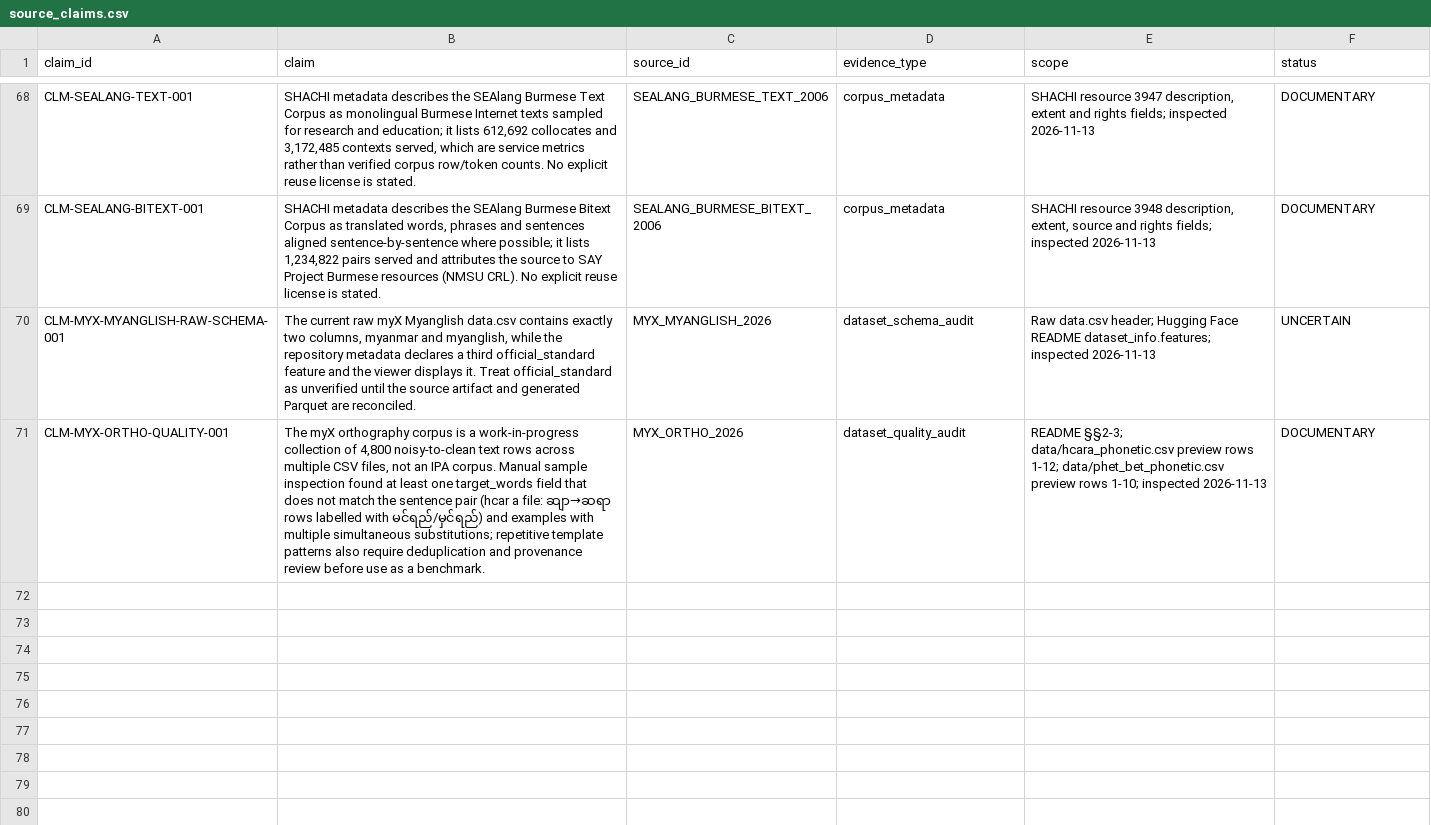
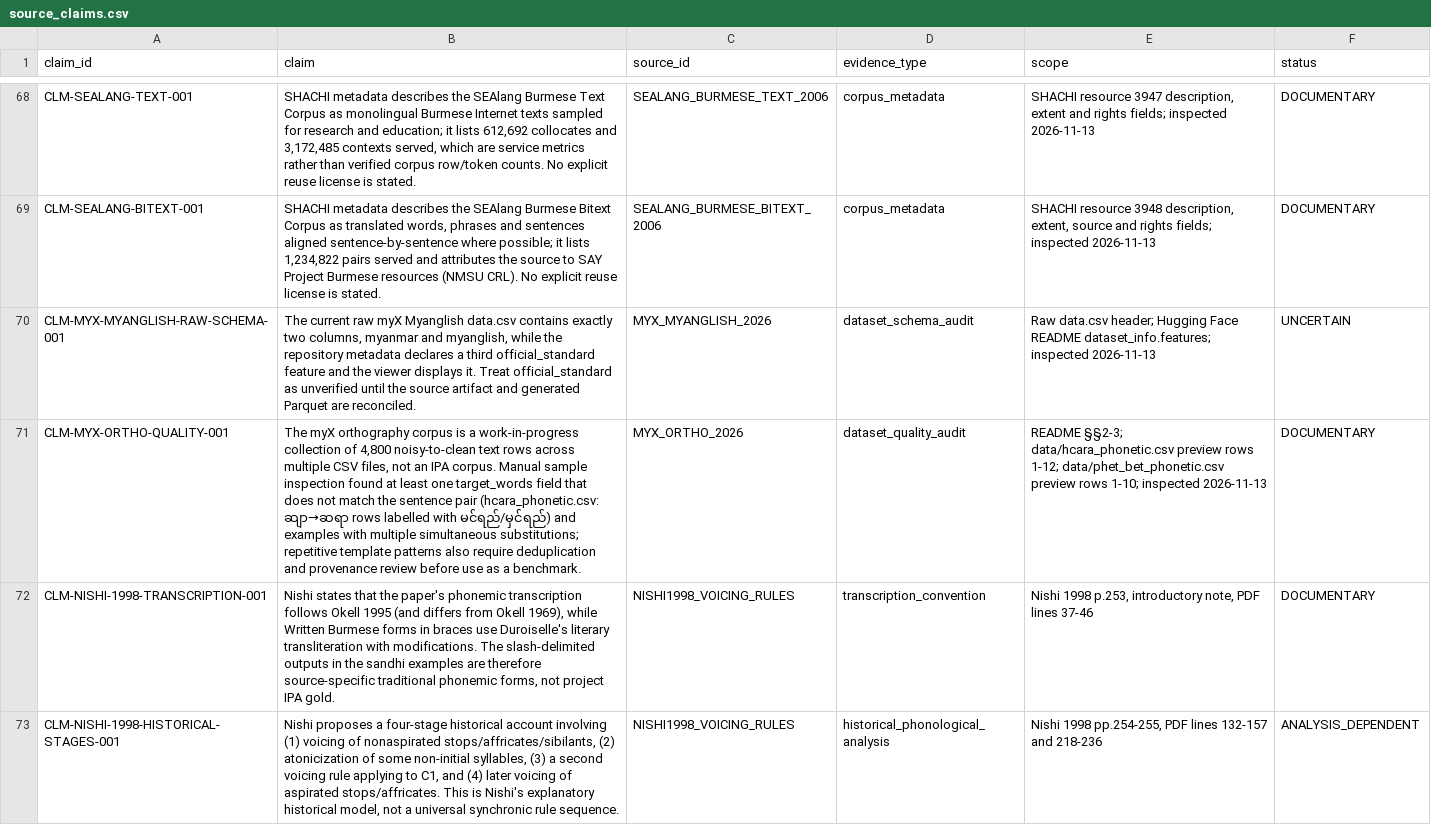
Before and after one commit to ClippyFirst/Burmese-Ukrainian-Phonetic-System-, a CSV file: data/burmese/source_claims.csv, drawn as a sheet; only a part is shown, gaps mark what is left out; the diff names each change by its address in the sheet, - before the commit and + after, or states it on an @@ line.

Commit message:
data: register Nishi transcription convention and historical voicing model

```diff
--- a/data/burmese/source_claims.csv
+++ b/data/burmese/source_claims.csv
-B71 (claim): …sentence pair (hcar a file: ဆျာ→ဆရာ rows…
+B71 (claim): …sentence pair (hcara_phonetic.csv: ဆျာ→ဆရာ rows…
+row 72: CLM-NISHI-1998-TRANSCRIPTION-001 | Nishi states that the paper's phonemic transcription follows Okell 1995 (and differs from Okell 1969), while Written Burmese forms in braces use Duroiselle's literary transliteration with modifications. The slash-delimited outputs in the sandhi examples are therefore source-specific traditional phonemic forms, not project IPA gold. | NISHI1998_VOICING_RULES | transcription_convention | Nishi 1998 p.253, introductory note, PDF lines 37-46 | DOCUMENTARY
+row 73: CLM-NISHI-1998-HISTORICAL-STAGES-001 | Nishi proposes a four-stage historical account involving (1) voicing of nonaspirated stops/affricates/sibilants, (2) atonicization of some non-initial syllables, (3) a second voicing rule applying to C1, and (4) later voicing of aspirated stops/affricates. This is Nishi's explanatory historical model, not a universal synchronic rule sequence. | NISHI1998_VOICING_RULES | historical_phonological_analysis | Nishi 1998 pp.254-255, PDF lines 132-157 and 218-236 | ANALYSIS_DEPENDENT
```
